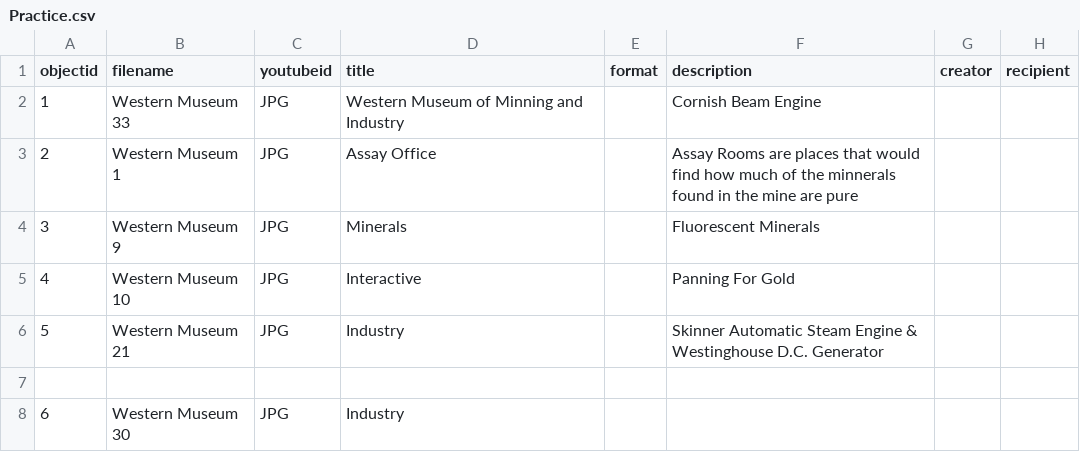
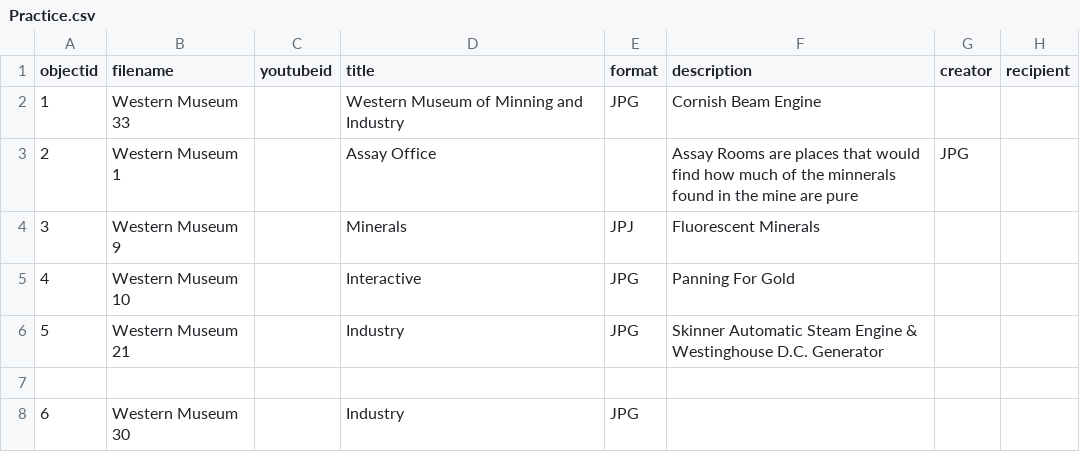
Before and after one commit to LizNoelP/Practice-, a CSV file: _data/Practice.csv, drawn as a sheet; only a part is shown; the diff names each change by its address in the sheet, - before the commit and + after, or states it on an @@ line.

Commit message:
Revise Practice.csv for format and metadata consistency
Updated the format and structure of Practice.csv to correct metadata and ensure consistency.

```diff
--- a/_data/Practice.csv
+++ b/_data/Practice.csv
-C2:C6 (youtubeid): JPG
+C2:C6 (youtubeid): (empty)
-E2 (format): (empty)
+E2 (format): JPG
-G3 (creator): (empty)
+G3 (creator): JPG
-E4 (format): (empty)
+E4 (format): JPJ
-E5:E6 (format): (empty)
+E5:E6 (format): JPG
-C8 (youtubeid): JPG
+C8 (youtubeid): (empty)
-E8 (format): (empty)
+E8 (format): JPG
```
